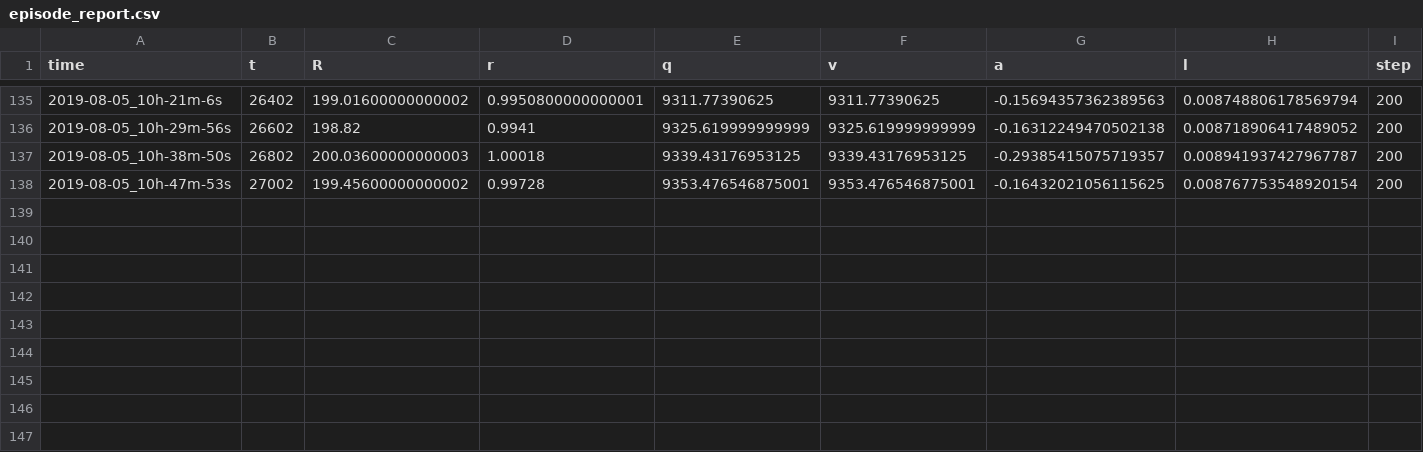
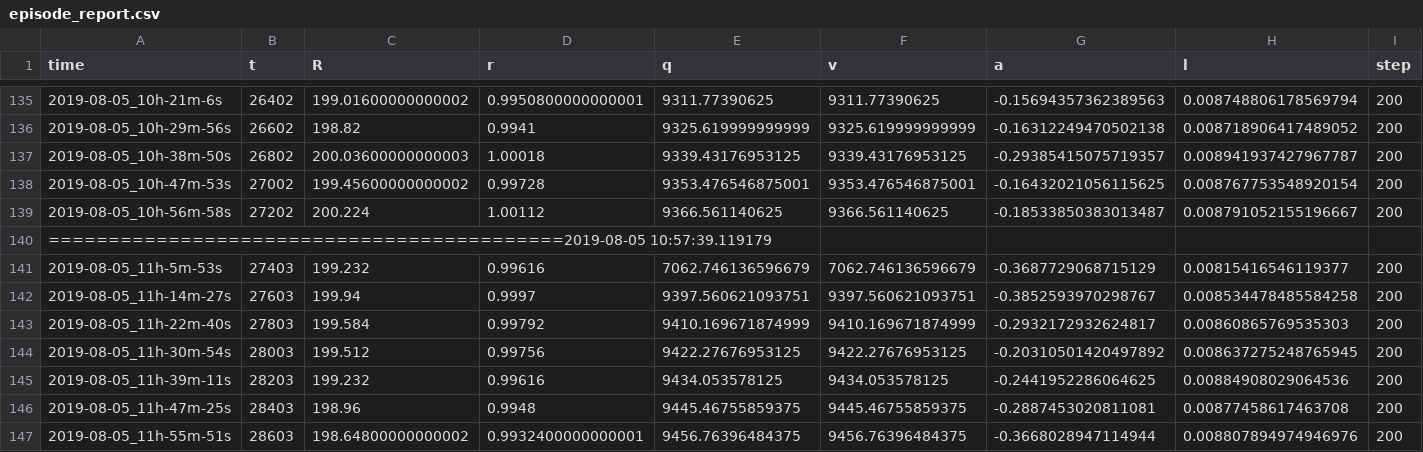
Before and after one commit to KratosOmega/Sh_Reinforcement_Learning, a CSV file: py/naf/report/episode_report.csv, drawn as a sheet; only a part is shown, gaps mark what is left out.

```diff
--- a/py/naf/report/episode_report.csv
+++ b/py/naf/report/episode_report.csv
@@ -138 +138,10 @@ time, t, R, r, q, v, a, l, step
 2019-08-05_10h-47m-53s,27002,199.45600000000002,0.99728,9353.476546875001,9353.476546875001,-0.16432021056115625,0.008767753548920154,200
+2019-08-05_10h-56m-58s,27202,200.224,1.00112,9366.561140625,9366.561140625,-0.18533850383013487,0.008791052155196667,200
+===========================================2019-08-05 10:57:39.119179
+2019-08-05_11h-5m-53s,27403,199.232,0.99616,7062.746136596679,7062.746136596679,-0.3687729068715129,0.00815416546119377,200
+2019-08-05_11h-14m-27s,27603,199.94,0.9997,9397.560621093751,9397.560621093751,-0.3852593970298767,0.008534478485584258,200
+2019-08-05_11h-22m-40s,27803,199.584,0.99792,9410.169671874999,9410.169671874999,-0.2932172932624817,0.00860865769535303,200
+2019-08-05_11h-30m-54s,28003,199.512,0.99756,9422.27676953125,9422.27676953125,-0.20310501420497892,0.008637275248765945,200
+2019-08-05_11h-39m-11s,28203,199.232,0.99616,9434.053578125,9434.053578125,-0.2441952286064625,0.00884908029064536,200
+2019-08-05_11h-47m-25s,28403,198.96,0.9948,9445.46755859375,9445.46755859375,-0.2887453020811081,0.00877458617463708,200
+2019-08-05_11h-55m-51s,28603,198.64800000000002,0.9932400000000001,9456.76396484375,9456.76396484375,-0.3668028947114944,0.008807894974946976,200
```
Also changed, not shown: 28 other files.
